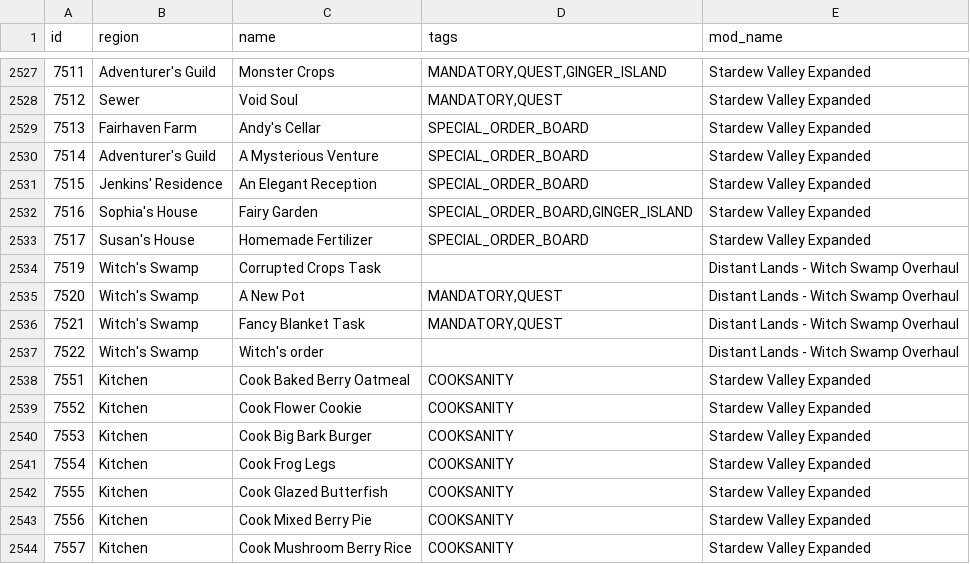
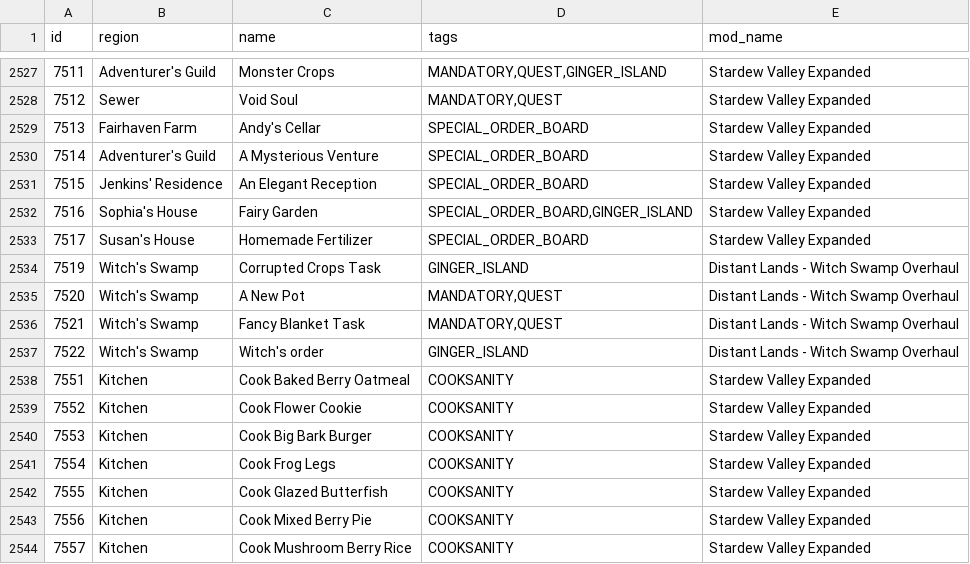
Before and after one commit to EmilyV99/Archipelago, a CSV file: worlds/stardew_valley/data/locations.csv, drawn as a sheet; only a part is shown, gaps mark what is left out.

Commit message:
Make two quests GI required

```diff
--- a/worlds/stardew_valley/data/locations.csv
+++ b/worlds/stardew_valley/data/locations.csv
@@ -2533,6 +2533,6 @@ id,region,name,tags,mod_name
 7517,Susan's House,Homemade Fertilizer,SPECIAL_ORDER_BOARD,Stardew Valley Expanded
-7519,Witch's Swamp,Corrupted Crops Task,,Distant Lands - Witch Swamp Overhaul
+7519,Witch's Swamp,Corrupted Crops Task,GINGER_ISLAND,Distant Lands - Witch Swamp Overhaul
 7520,Witch's Swamp,A New Pot,"MANDATORY,QUEST",Distant Lands - Witch Swamp Overhaul
 7521,Witch's Swamp,Fancy Blanket Task,"MANDATORY,QUEST",Distant Lands - Witch Swamp Overhaul
-7522,Witch's Swamp,Witch's order,,Distant Lands - Witch Swamp Overhaul
+7522,Witch's Swamp,Witch's order,GINGER_ISLAND,Distant Lands - Witch Swamp Overhaul
 7551,Kitchen,Cook Baked Berry Oatmeal,COOKSANITY,Stardew Valley Expanded
```
